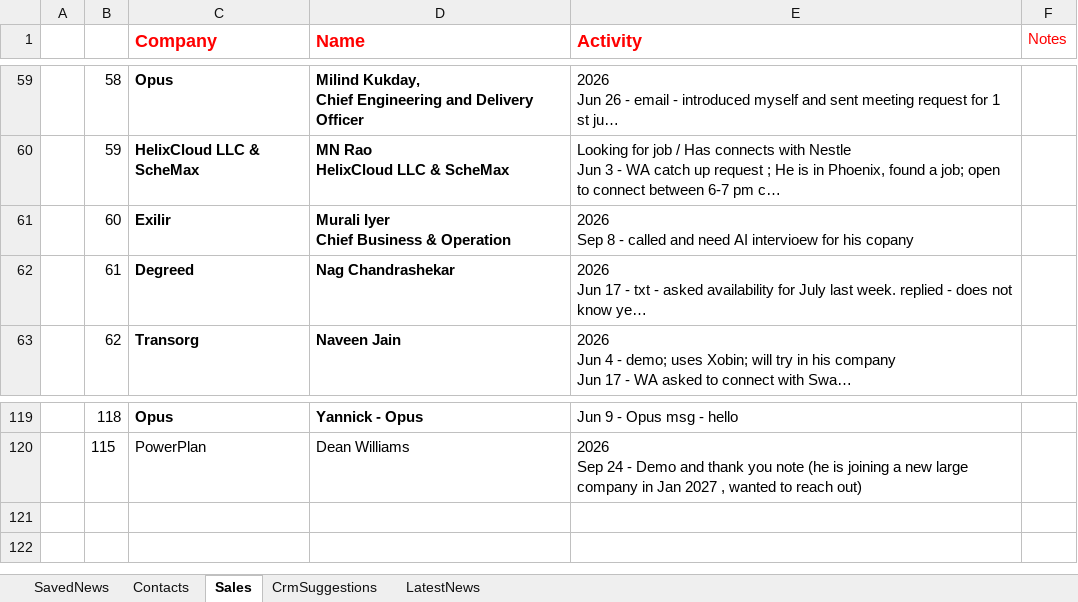
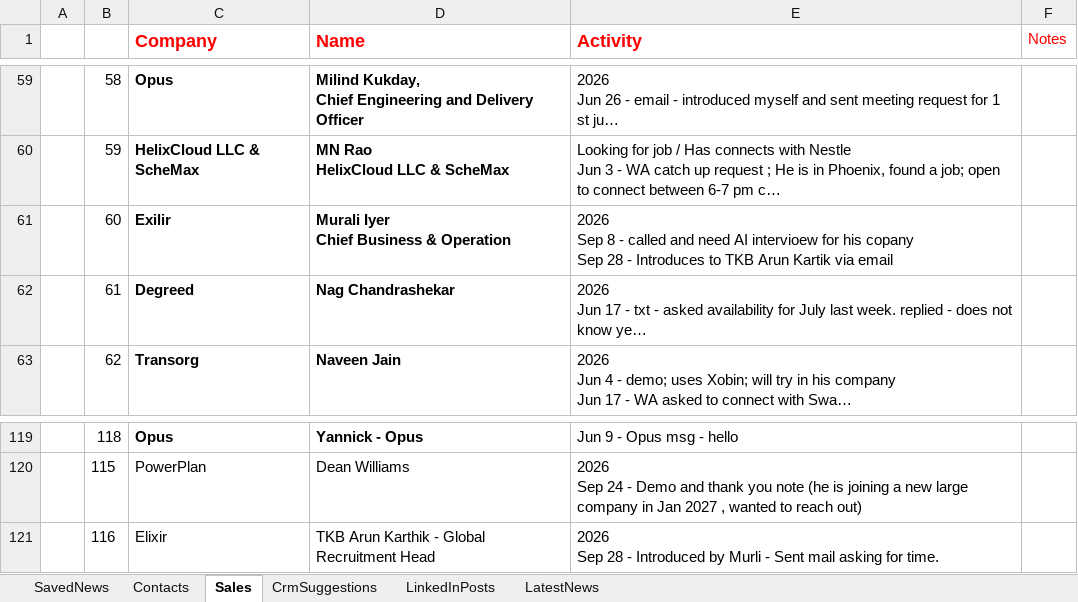
Before and after one commit to arbrainbolt-sudo/contact-agent, an Excel workbook: results_backup.xlsx, sheet Sales, drawn as a sheet; only a part is shown, gaps mark what is left out; long unchanged cells end in …; values as stored, in another font and other column widths than the file's, no borders; ↵ is a line break in a cell; the diff names each change by its address in the sheet, - before the commit and + after, or states it on an @@ line.

```diff
--- a/results_backup.xlsx (sheet Sales)
+++ b/results_backup.xlsx (sheet Sales)
+sheet tab: LinkedInPosts
-E61 (Activity): …his copany
+E61 (Activity): …his copany ↵ Sep 28 - Introduces to TKB Arun Kartik via email
+row 121:  | 116 | Elixir | TKB Arun Karthik - Global Recruitment Head | 2026 ↵ Sep 28 - Introduced by Murli - Sent mail asking for time.
```
Also changed, not shown: sheet LatestNews, results.xlsx, 4 other files.
